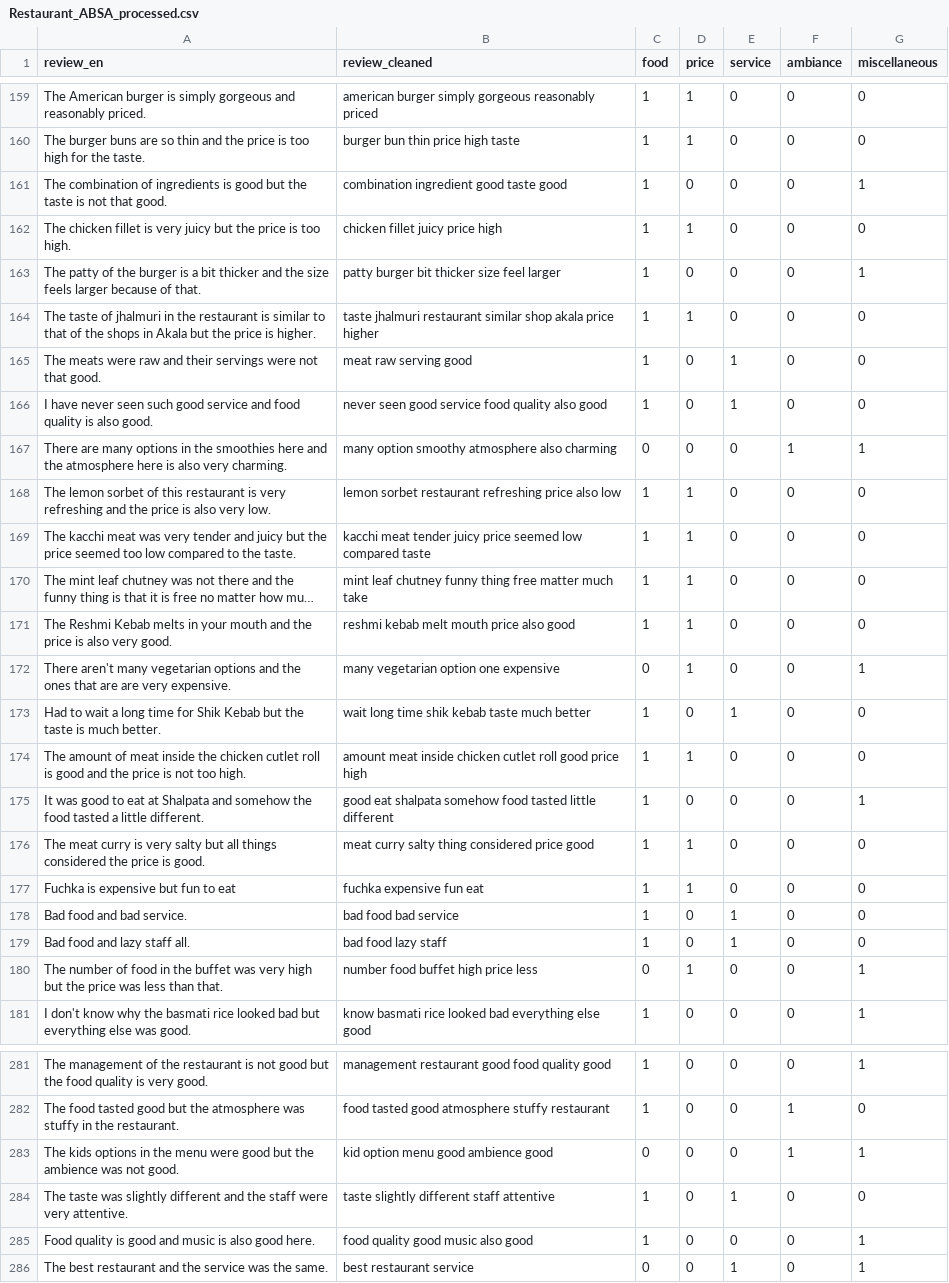
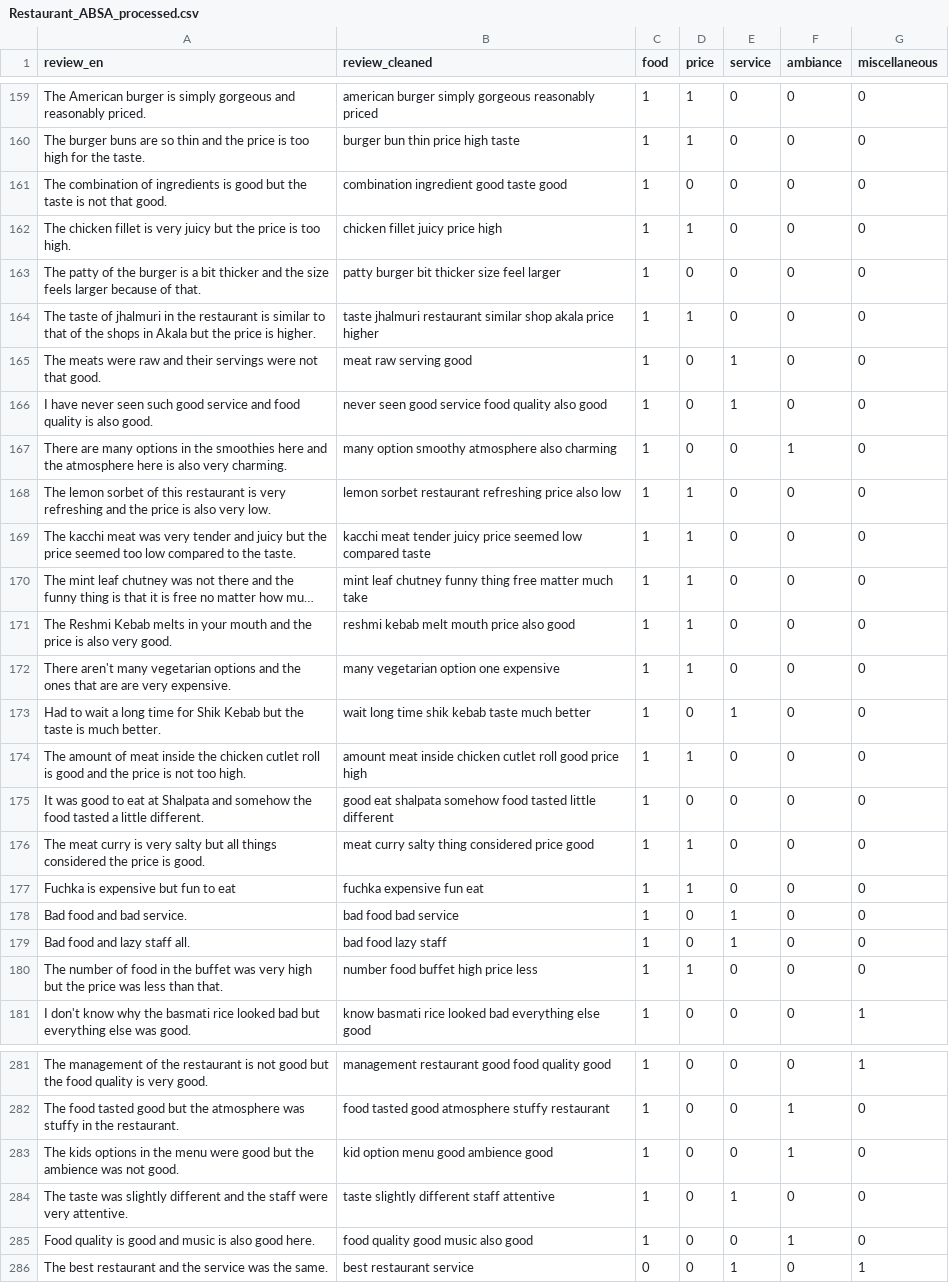
Before and after one commit to zaabinh/3bit-CS221, a CSV file: Data/Restaurant_ABSA_processed.csv, drawn as a sheet; only a part is shown, gaps mark what is left out; long unchanged cells end in …; the diff covers the shown part only; the diff names each change by its address in the sheet, - before the commit and + after, or states it on an @@ line.

```diff
--- a/Data/Restaurant_ABSA_processed.csv
+++ b/Data/Restaurant_ABSA_processed.csv
-G161 (miscellaneous): 1
+G161 (miscellaneous): 0
-G163 (miscellaneous): 1
+G163 (miscellaneous): 0
-C167 (food): 0
+C167 (food): 1
-G167 (miscellaneous): 1
+G167 (miscellaneous): 0
-C172 (food): 0
+C172 (food): 1
-G172 (miscellaneous): 1
+G172 (miscellaneous): 0
-G175 (miscellaneous): 1
+G175 (miscellaneous): 0
-C180 (food): 0
+C180 (food): 1
-G180 (miscellaneous): 1
+G180 (miscellaneous): 0
-C283 (food): 0
+C283 (food): 1
-G283 (miscellaneous): 1
+G283 (miscellaneous): 0
-F285 (ambiance): 0
+F285 (ambiance): 1
-G285 (miscellaneous): 1
+G285 (miscellaneous): 0
```
Also changed, not shown: 146 edited cells elsewhere in this file, 5 other files.
